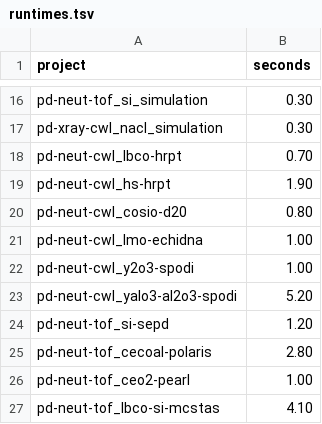
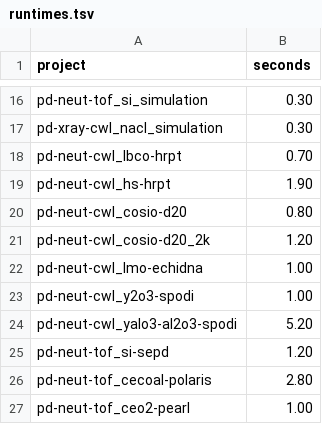
Before and after one commit to enhantica/edi, a TSV file: docs/user/cli/runtimes.tsv, drawn as a sheet; only a part is shown, gaps mark what is left out; the shorter side is filled out with more unchanged rows.

```diff
--- a/docs/user/cli/runtimes.tsv
+++ b/docs/user/cli/runtimes.tsv
@@ -20,2 +20,3 @@ pd-neut-cwl_hs-hrpt	1.90
 pd-neut-cwl_cosio-d20	0.80
+pd-neut-cwl_cosio-d20_2k	1.20
 pd-neut-cwl_lmo-echidna	1.00
```
Also changed, not shown: 9 other files.
